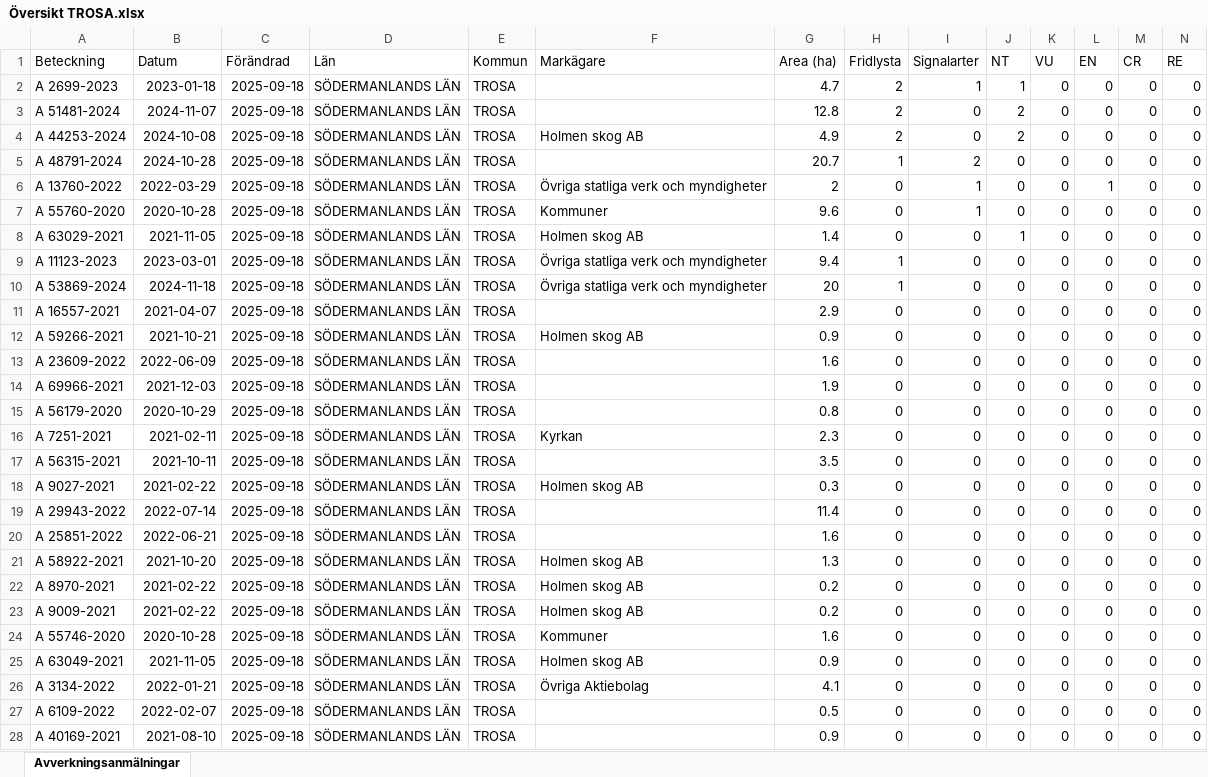
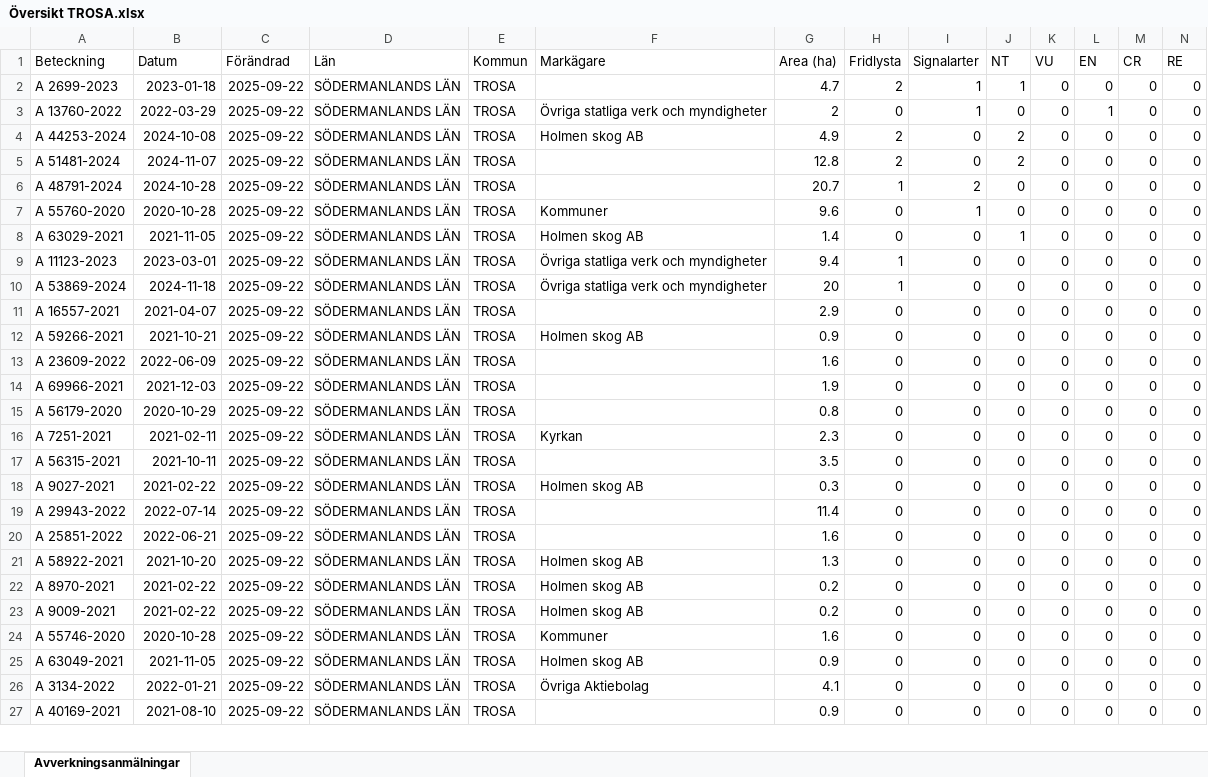
Before and after one commit to klasma/Logging_0488, an Excel workbook: Översikt TROSA.xlsx, sheet Avverkningsanmälningar, drawn as a sheet; only a part is shown; values as stored, in another font and other column widths than the file's, no borders; removed rows and columns are numbered as before the commit, all else as after; rows hold the shown columns only; the diff covers the shown part only; the diff names each change by its address in the sheet, - before the commit and + after, or states it on an @@ line.

```diff
--- a/Översikt TROSA.xlsx (sheet Avverkningsanmälningar)
+++ b/Översikt TROSA.xlsx (sheet Avverkningsanmälningar)
-C2 (Förändrad): 2025-09-18
+C2 (Förändrad): 2025-09-22
-row 3: A 51481-2024 | 2024-11-07 | 2025-09-18 | SÖDERMANLANDS LÄN | TROSA |  | 12.8 | 2 | 0 | 2 | 0 | 0 | 0 | 0
+row 3: A 13760-2022 | 2022-03-29 | 2025-09-22 | SÖDERMANLANDS LÄN | TROSA | Övriga statliga verk och myndigheter | 2 | 0 | 1 | 0 | 0 | 1 | 0 | 0
-C4 (Förändrad): 2025-09-18
+C4 (Förändrad): 2025-09-22
+row 5: A 51481-2024 | 2024-11-07 | 2025-09-22 | SÖDERMANLANDS LÄN | TROSA |  | 12.8 | 2 | 0 | 2 | 0 | 0 | 0 | 0
-C6 (Förändrad): 2025-09-18
+C6 (Förändrad): 2025-09-22
-row 6: A 13760-2022 | 2022-03-29 | 2025-09-18 | SÖDERMANLANDS LÄN | TROSA | Övriga statliga verk och myndigheter | 2 | 0 | 1 | 0 | 0 | 1 | 0 | 0
-C7:C26 (Förändrad): 2025-09-18
+C7:C26 (Förändrad): 2025-09-22
-row 27: A 6109-2022 | 2022-02-07 | 2025-09-18 | SÖDERMANLANDS LÄN | TROSA |  | 0.5 | 0 | 0 | 0 | 0 | 0 | 0 | 0
-C27 (Förändrad): 2025-09-18
+C27 (Förändrad): 2025-09-22
```
Also changed, not shown: 19 added rows, 18 removed rows and 62 edited cells elsewhere in this sheet, artfynd/A 11123-2023 artfynd.xlsx, artfynd/A 2699-2023 artfynd.xlsx, 49 other files.
